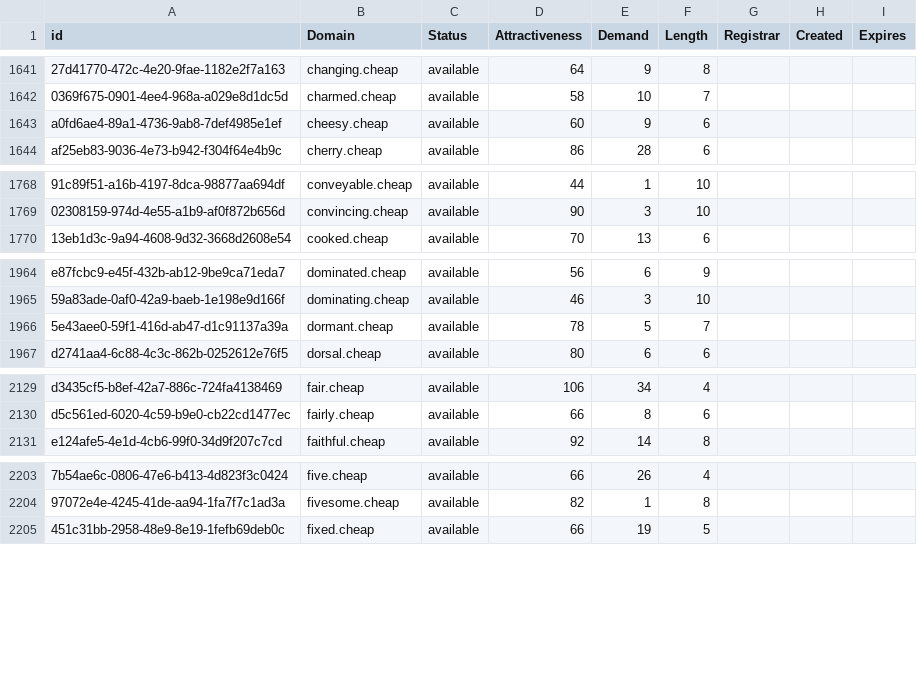
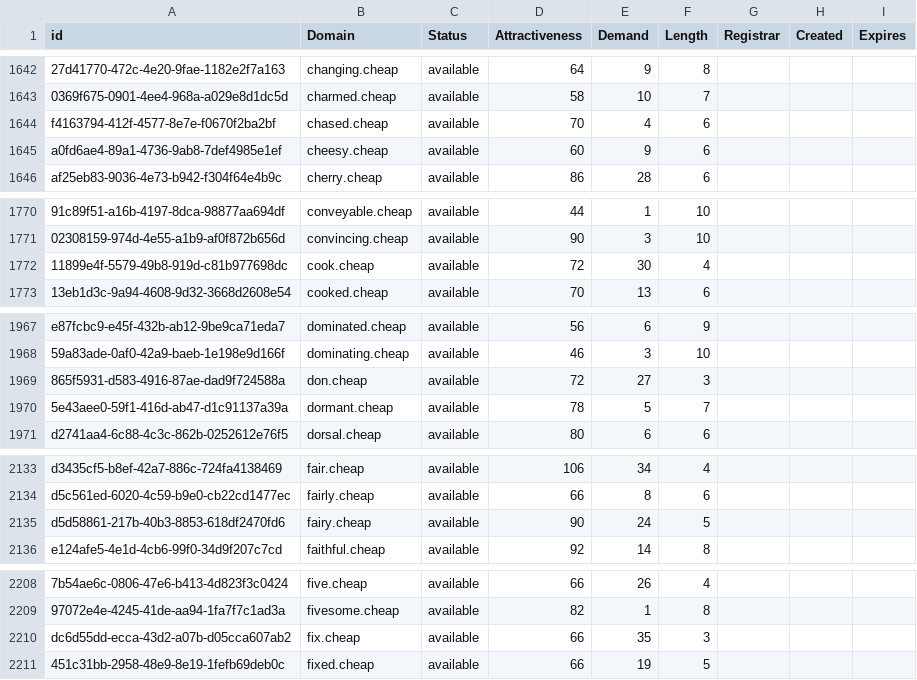
Before and after one commit to UniqueDomains/cheap-oneword-domains, a CSV file: cheap.csv, drawn as a sheet; only a part is shown, gaps mark what is left out; the diff covers the shown part only; the diff names each change by its address in the sheet, - before the commit and + after, or states it on an @@ line.

```diff
--- a/cheap.csv
+++ b/cheap.csv
+row 1644: f4163794-412f-4577-8e7e-f0670f2ba2bf | chased.cheap | available | 70 | 4 | 6
+row 1772: 11899e4f-5579-49b8-919d-c81b977698dc | cook.cheap | available | 72 | 30 | 4
+row 1969: 865f5931-d583-4916-87ae-dad9f724588a | don.cheap | available | 72 | 27 | 3
+row 2135: d5d58861-217b-40b3-8853-618df2470fd6 | fairy.cheap | available | 90 | 24 | 5
+row 2210: dc6d55dd-ecca-43d2-a07b-d05cca607ab2 | fix.cheap | available | 66 | 35 | 3
```
Also changed, not shown: 27 added rows and 1 edited cell elsewhere in this file, 2 other files.
